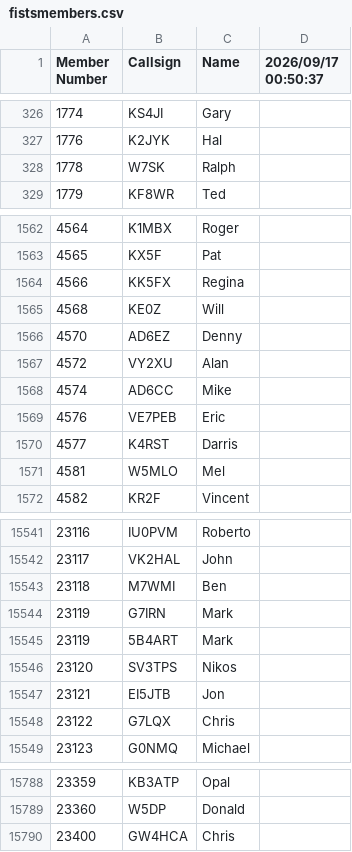
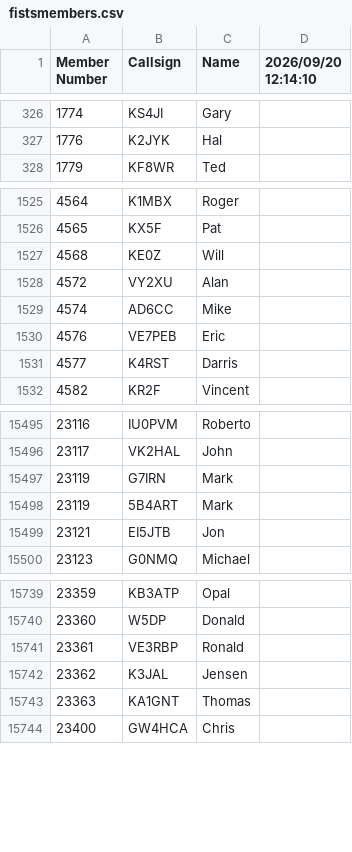
Before and after one commit to bjornekelund/dxlog, a CSV file: fistsspr/fistsmembers.csv, drawn as a sheet; only a part is shown, gaps mark what is left out; the diff covers the shown part only.

```diff
--- a/fistsspr/fistsmembers.csv
+++ b/fistsspr/fistsmembers.csv
@@ -1 +1 @@
-Member Number,Callsign,Name,2026/09/17 00:50:37
+Member Number,Callsign,Name,2026/09/20 12:14:10
@@ -327,3 +327,2 @@ Member Number,Callsign,Name,2026/09/17 00:50:37
 1776,K2JYK,Hal
-1778,W7SK,Ralph
 1779,KF8WR,Ted
@@ -1563,5 +1526,3 @@ Member Number,Callsign,Name,2026/09/17 00:50:37
 4565,KX5F,Pat
-4566,KK5FX,Regina
 4568,KE0Z,Will
-4570,AD6EZ,Denny
 4572,VY2XU,Alan
@@ -1570,3 +1531,2 @@ Member Number,Callsign,Name,2026/09/17 00:50:37
 4577,K4RST,Darris
-4581,W5MLO,Mel
 4582,KR2F,Vincent
@@ -15542,8 +15496,5 @@ Member Number,Callsign,Name,2026/09/17 00:50:37
 23117,VK2HAL,John
-23118,M7WMI,Ben
 23119,G7IRN,Mark
 23119,5B4ART,Mark
-23120,SV3TPS,Nikos
 23121,EI5JTB,Jon
-23122,G7LQX,Chris
 23123,G0NMQ,Michael
@@ -15789,2 +15740,5 @@ Member Number,Callsign,Name,2026/09/17 00:50:37
 23360,W5DP,Donald
+23361,VE3RBP,Ronald
+23362,K3JAL,Jensen
+23363,KA1GNT,Thomas
 23400,GW4HCA,Chris
```
Also changed, not shown: 2 added rows and 43 removed rows elsewhere in this file, agcw/Mitglieder.csv, 30 other files.
